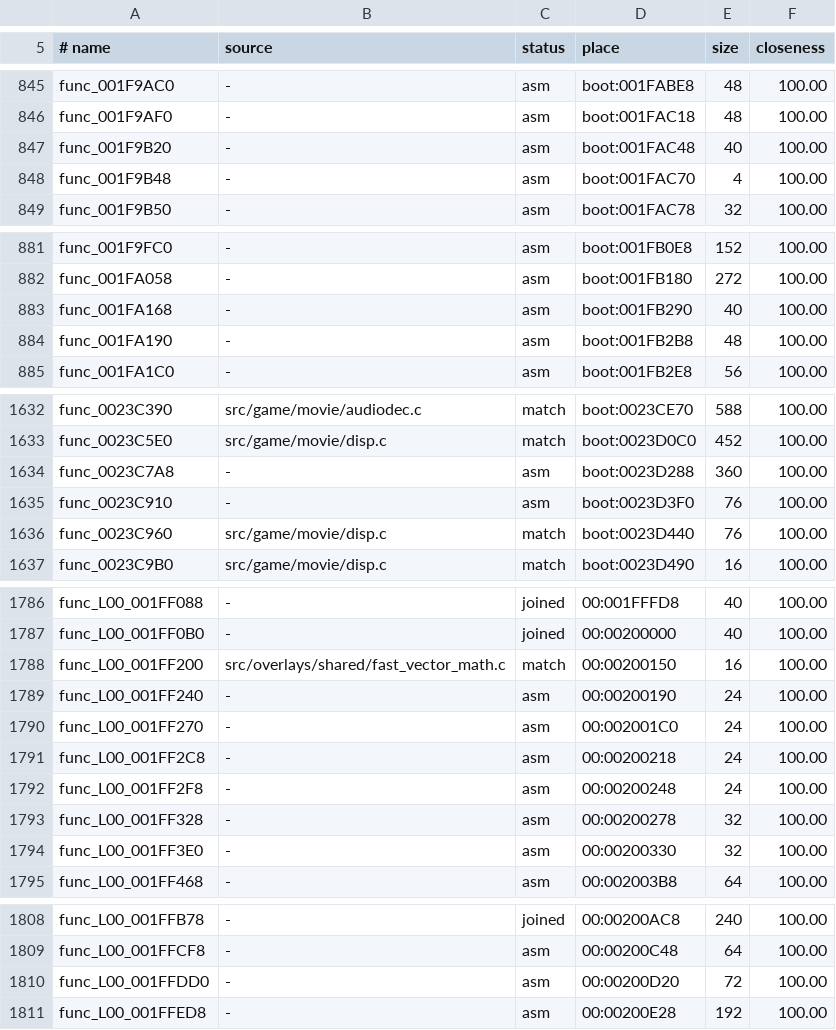
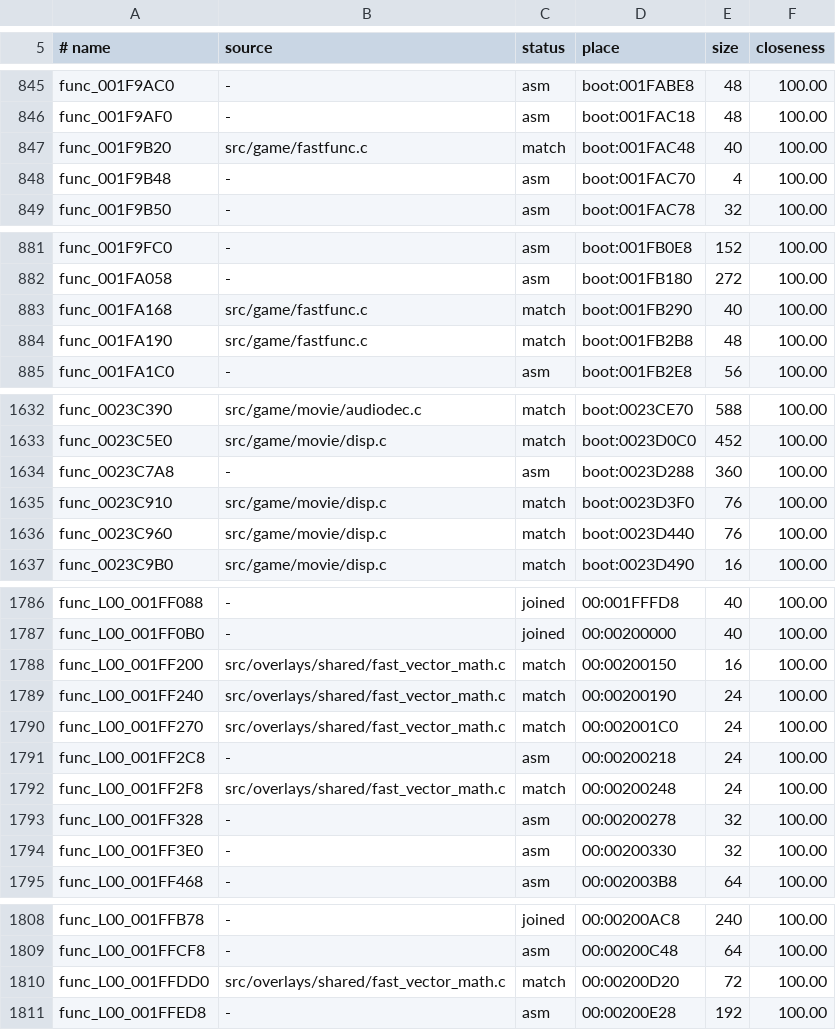
Before and after one commit to OpenRAC/rac1-decomp, a TSV file: config/versions/jp/map.tsv, drawn as a sheet; only a part is shown, gaps mark what is left out; the diff covers the shown part only.

```diff
--- a/config/versions/jp/map.tsv
+++ b/config/versions/jp/map.tsv
@@ -846,3 +846,3 @@ func_001F9AC0	-	asm	boot:001FABE8	48	100.00
 func_001F9AF0	-	asm	boot:001FAC18	48	100.00
-func_001F9B20	-	asm	boot:001FAC48	40	100.00
+func_001F9B20	src/game/fastfunc.c	match	boot:001FAC48	40	100.00
 func_001F9B48	-	asm	boot:001FAC70	4	100.00
@@ -882,4 +882,4 @@ func_001F9FC0	-	asm	boot:001FB0E8	152	100.00
 func_001FA058	-	asm	boot:001FB180	272	100.00
-func_001FA168	-	asm	boot:001FB290	40	100.00
-func_001FA190	-	asm	boot:001FB2B8	48	100.00
+func_001FA168	src/game/fastfunc.c	match	boot:001FB290	40	100.00
+func_001FA190	src/game/fastfunc.c	match	boot:001FB2B8	48	100.00
 func_001FA1C0	-	asm	boot:001FB2E8	56	100.00
@@ -1634,3 +1634,3 @@ func_0023C5E0	src/game/movie/disp.c	match	boot:0023D0C0	452	100.00
 func_0023C7A8	-	asm	boot:0023D288	360	100.00
-func_0023C910	-	asm	boot:0023D3F0	76	100.00
+func_0023C910	src/game/movie/disp.c	match	boot:0023D3F0	76	100.00
 func_0023C960	src/game/movie/disp.c	match	boot:0023D440	76	100.00
@@ -1788,6 +1788,6 @@ func_L00_001FF0B0	-	joined	00:00200000	40	100.00
 func_L00_001FF200	src/overlays/shared/fast_vector_math.c	match	00:00200150	16	100.00
-func_L00_001FF240	-	asm	00:00200190	24	100.00
-func_L00_001FF270	-	asm	00:002001C0	24	100.00
+func_L00_001FF240	src/overlays/shared/fast_vector_math.c	match	00:00200190	24	100.00
+func_L00_001FF270	src/overlays/shared/fast_vector_math.c	match	00:002001C0	24	100.00
 func_L00_001FF2C8	-	asm	00:00200218	24	100.00
-func_L00_001FF2F8	-	asm	00:00200248	24	100.00
+func_L00_001FF2F8	src/overlays/shared/fast_vector_math.c	match	00:00200248	24	100.00
 func_L00_001FF328	-	asm	00:00200278	32	100.00
@@ -1809,3 +1809,3 @@ func_L00_001FFB78	-	joined	00:00200AC8	240	100.00
 func_L00_001FFCF8	-	asm	00:00200C48	64	100.00
-func_L00_001FFDD0	-	asm	00:00200D20	72	100.00
+func_L00_001FFDD0	src/overlays/shared/fast_vector_math.c	match	00:00200D20	72	100.00
 func_L00_001FFED8	-	asm	00:00200E28	192	100.00
```
Also changed, not shown: 28 edited cells elsewhere in this file, config/versions/pal_v1/map.tsv, config/versions/us/map.tsv, 16 other files.
